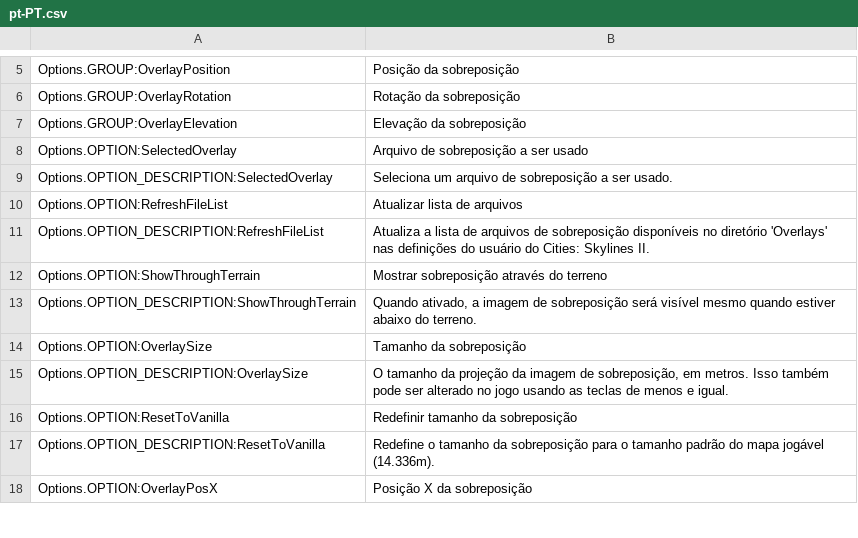
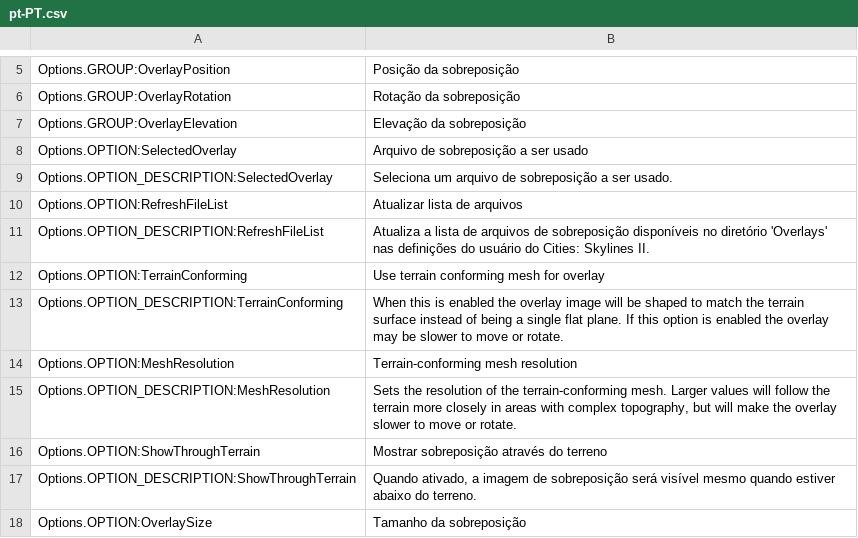
Before and after one commit to algernon-A/ImageOverlay, a CSV file: l10n/pt-PT.csv, drawn as a sheet; only a part is shown, gaps mark what is left out; the shorter side is filled out with more unchanged rows; the diff names each change by its address in the sheet, - before the commit and + after, or states it on an @@ line.

```diff
--- a/l10n/pt-PT.csv
+++ b/l10n/pt-PT.csv
+row 12: Options.OPTION:TerrainConforming | Use terrain conforming mesh for overlay
+row 13: Options.OPTION_DESCRIPTION:TerrainConforming | When this is enabled the overlay image will be shaped to match the terrain surface instead of being a single flat plane. If this option is enabled the overlay may be slower to move or rotate.
+row 14: Options.OPTION:MeshResolution | Terrain-conforming mesh resolution
+row 15: Options.OPTION_DESCRIPTION:MeshResolution | Sets the resolution of the terrain-conforming mesh. Larger values will follow the terrain more closely in areas with complex topography, but will make the overlay slower to move or rotate.
```
Also changed, not shown: l10n/es-ES.csv, l10n/pl-PL.csv, 4 other files.
